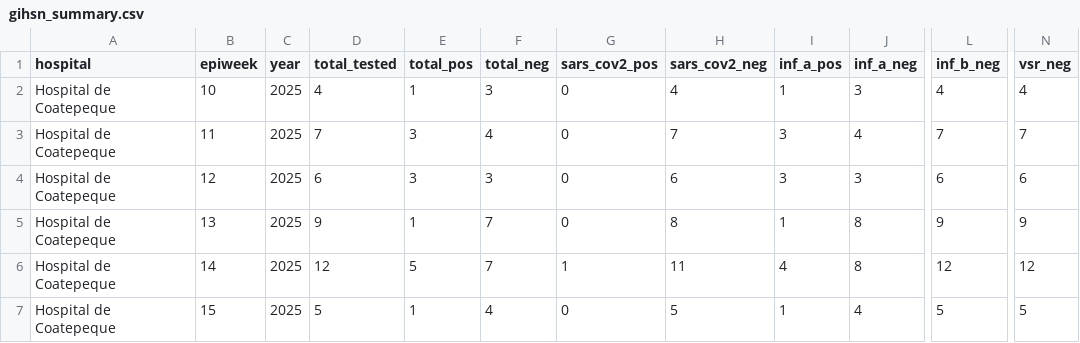
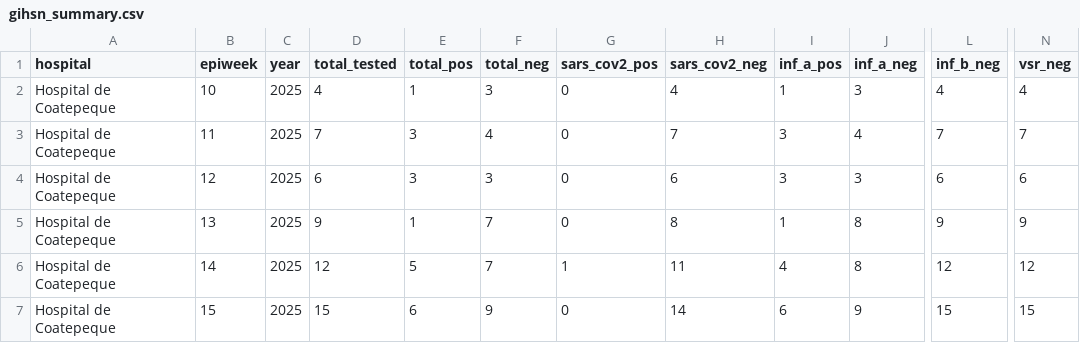
Before and after one commit to funsaludinvestigacion/enfermedades_infecciosas, a CSV file: docs/gihsn_summary.csv, drawn as a sheet; only a part is shown, gaps mark what is left out; the diff names each change by its address in the sheet, - before the commit and + after, or states it on an @@ line.

```diff
--- a/docs/gihsn_summary.csv
+++ b/docs/gihsn_summary.csv
-D7 (total_tested): 5
+D7 (total_tested): 15
-E7 (total_pos): 1
+E7 (total_pos): 6
-F7 (total_neg): 4
+F7 (total_neg): 9
-H7 (sars_cov2_neg): 5
+H7 (sars_cov2_neg): 14
-I7 (inf_a_pos): 1
+I7 (inf_a_pos): 6
-J7 (inf_a_neg): 4
+J7 (inf_a_neg): 9
-L7 (inf_b_neg): 5
+L7 (inf_b_neg): 15
-N7 (vsr_neg): 5
+N7 (vsr_neg): 15
```
Also changed, not shown: docs/namru_biofire_summary_updated.csv.
